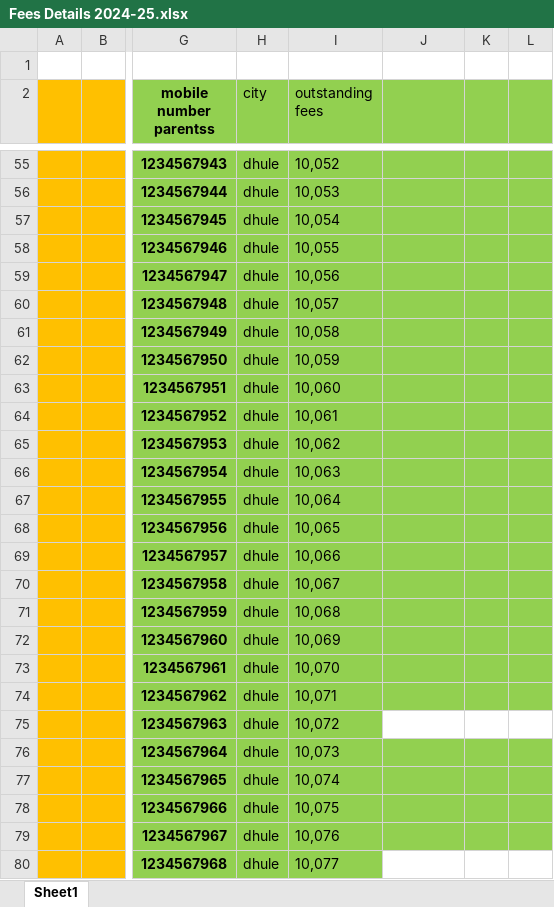
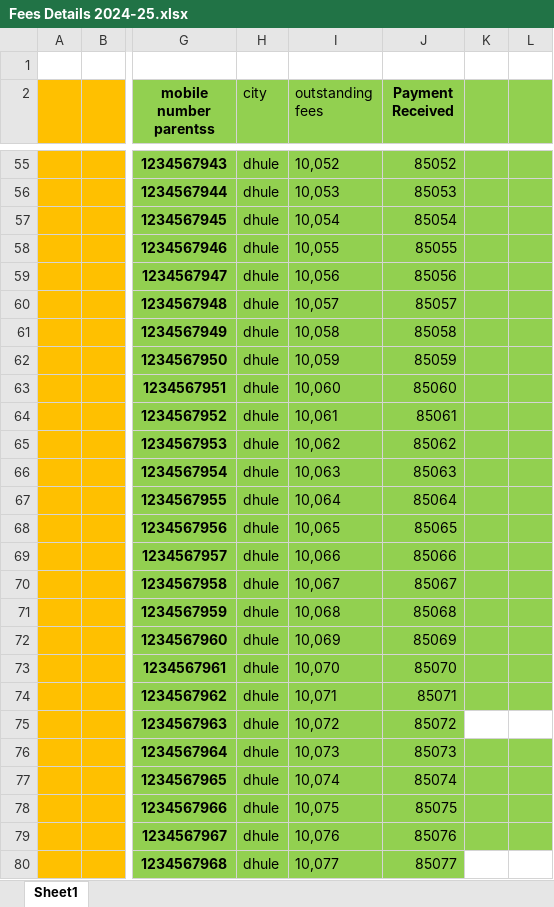
Before and after one commit to himanshu16471/hostel-management, an Excel workbook: Fees Details 2024-25.xlsx, sheet Sheet1, drawn as a sheet; only a part is shown, gaps mark what is left out; values as stored, in another font and other column widths than the file's, no borders; the diff covers the shown part only; the diff names each change by its address in the sheet, - before the commit and + after, or states it on an @@ line.

Commit message:
Update dashboard UI and payment received

```diff
--- a/Fees Details 2024-25.xlsx (sheet Sheet1)
+++ b/Fees Details 2024-25.xlsx (sheet Sheet1)
-J2: (empty)
+J2: Payment Received
-J55 (Payment Received): (empty)
+J55 (Payment Received): 85052
-J56 (Payment Received): (empty)
+J56 (Payment Received): 85053
-J57 (Payment Received): (empty)
+J57 (Payment Received): 85054
-J58 (Payment Received): (empty)
+J58 (Payment Received): 85055
-J59 (Payment Received): (empty)
+J59 (Payment Received): 85056
-J60 (Payment Received): (empty)
+J60 (Payment Received): 85057
-J61 (Payment Received): (empty)
+J61 (Payment Received): 85058
-J62 (Payment Received): (empty)
+J62 (Payment Received): 85059
-J63 (Payment Received): (empty)
+J63 (Payment Received): 85060
-J64 (Payment Received): (empty)
+J64 (Payment Received): 85061
-J65 (Payment Received): (empty)
+J65 (Payment Received): 85062
-J66 (Payment Received): (empty)
+J66 (Payment Received): 85063
-J67 (Payment Received): (empty)
+J67 (Payment Received): 85064
-J68 (Payment Received): (empty)
+J68 (Payment Received): 85065
-J69 (Payment Received): (empty)
+J69 (Payment Received): 85066
-J70 (Payment Received): (empty)
+J70 (Payment Received): 85067
-J71 (Payment Received): (empty)
+J71 (Payment Received): 85068
-J72 (Payment Received): (empty)
+J72 (Payment Received): 85069
-J73 (Payment Received): (empty)
+J73 (Payment Received): 85070
-J74 (Payment Received): (empty)
+J74 (Payment Received): 85071
-J75 (Payment Received): (empty)
+J75 (Payment Received): 85072
-J75 fill: none
+J75 fill: #92D050
-J76 (Payment Received): (empty)
+J76 (Payment Received): 85073
-J77 (Payment Received): (empty)
+J77 (Payment Received): 85074
-J78 (Payment Received): (empty)
+J78 (Payment Received): 85075
-J79 (Payment Received): (empty)
+J79 (Payment Received): 85076
-J80 (Payment Received): (empty)
+J80 (Payment Received): 85077
-J80 fill: none
+J80 fill: #92D050
```
Also changed, not shown: 175 edited cells and cell formats elsewhere in this sheet, 5 other files.
